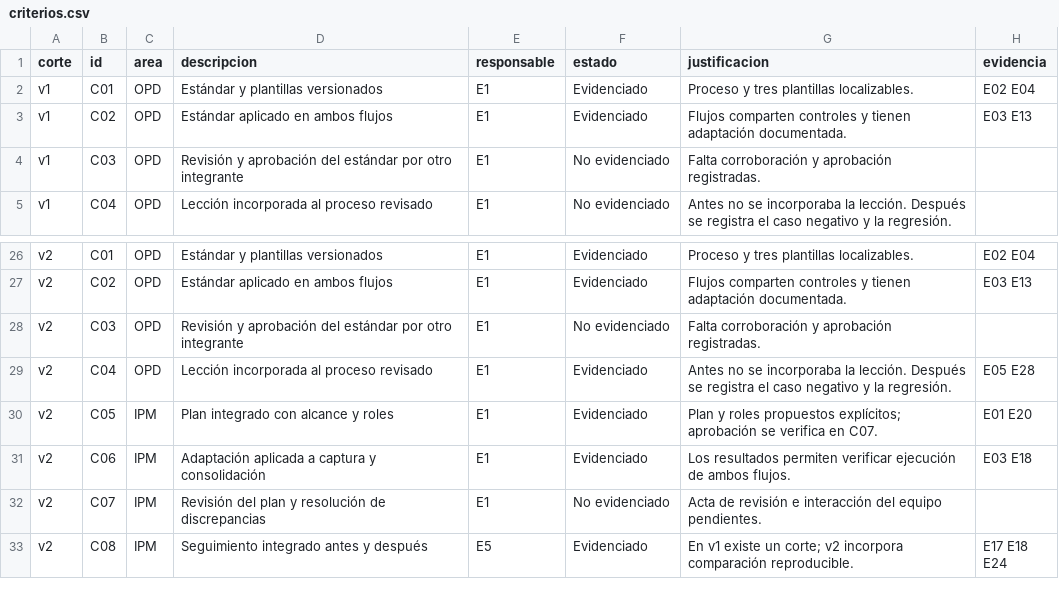
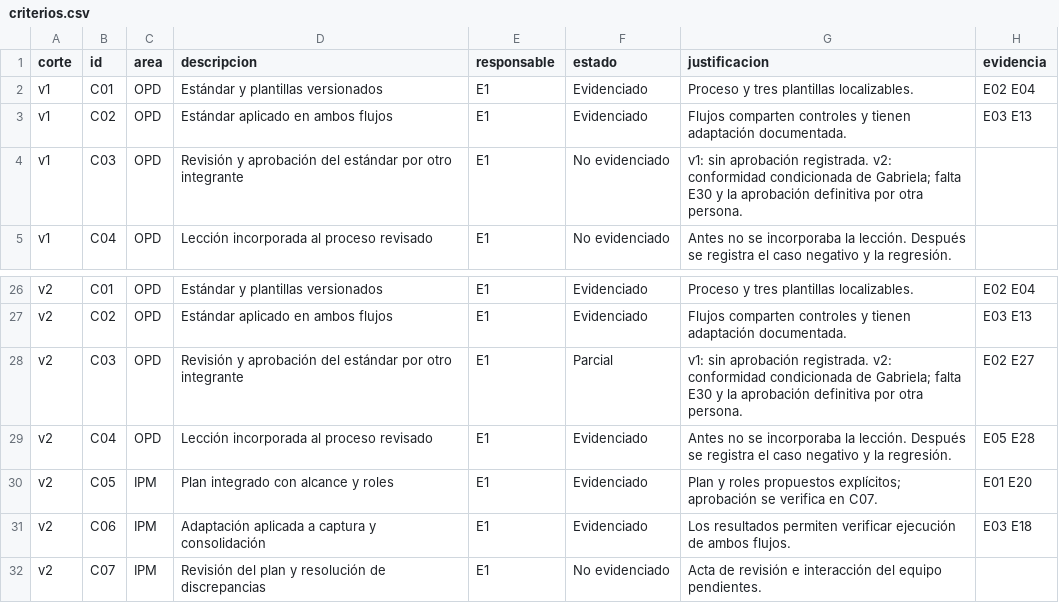
Before and after one commit to cmezav/panviz-scampi-tp9, a CSV file: 07_tablero/exportaciones/criterios.csv, drawn as a sheet; only a part is shown, gaps mark what is left out; the shorter side is filled out with more unchanged rows.

Commit message:
docs: registrar acta de proceso y conformidad condicionada

```diff
--- a/07_tablero/exportaciones/criterios.csv
+++ b/07_tablero/exportaciones/criterios.csv
@@ -3,3 +3,3 @@ v1,C01,OPD,Estándar y plantillas versionados,E1,Evidenciado,Proceso y tres plan
 v1,C02,OPD,Estándar aplicado en ambos flujos,E1,Evidenciado,Flujos comparten controles y tienen adaptación documentada.,E03 E13
-v1,C03,OPD,Revisión y aprobación del estándar por otro integrante,E1,No evidenciado,Falta corroboración y aprobación registradas.,
+v1,C03,OPD,Revisión y aprobación del estándar por otro integrante,E1,No evidenciado,v1: sin aprobación registrada. v2: conformidad condicionada de Gabriela; falta E30 y la aprobación definitiva por otra persona.,
 v1,C04,OPD,Lección incorporada al proceso revisado,E1,No evidenciado,Antes no se incorporaba la lección. Después se registra el caso negativo y la regresión.,
@@ -27,3 +27,3 @@ v2,C01,OPD,Estándar y plantillas versionados,E1,Evidenciado,Proceso y tres plan
 v2,C02,OPD,Estándar aplicado en ambos flujos,E1,Evidenciado,Flujos comparten controles y tienen adaptación documentada.,E03 E13
-v2,C03,OPD,Revisión y aprobación del estándar por otro integrante,E1,No evidenciado,Falta corroboración y aprobación registradas.,
+v2,C03,OPD,Revisión y aprobación del estándar por otro integrante,E1,Parcial,v1: sin aprobación registrada. v2: conformidad condicionada de Gabriela; falta E30 y la aprobación definitiva por otra persona.,E02 E27
 v2,C04,OPD,Lección incorporada al proceso revisado,E1,Evidenciado,Antes no se incorporaba la lección. Después se registra el caso negativo y la regresión.,E05 E28
```
Also changed, not shown: 06_evidencias/hallazgos.csv, 07_tablero/exportaciones/evidencias.csv, 7 other files.
